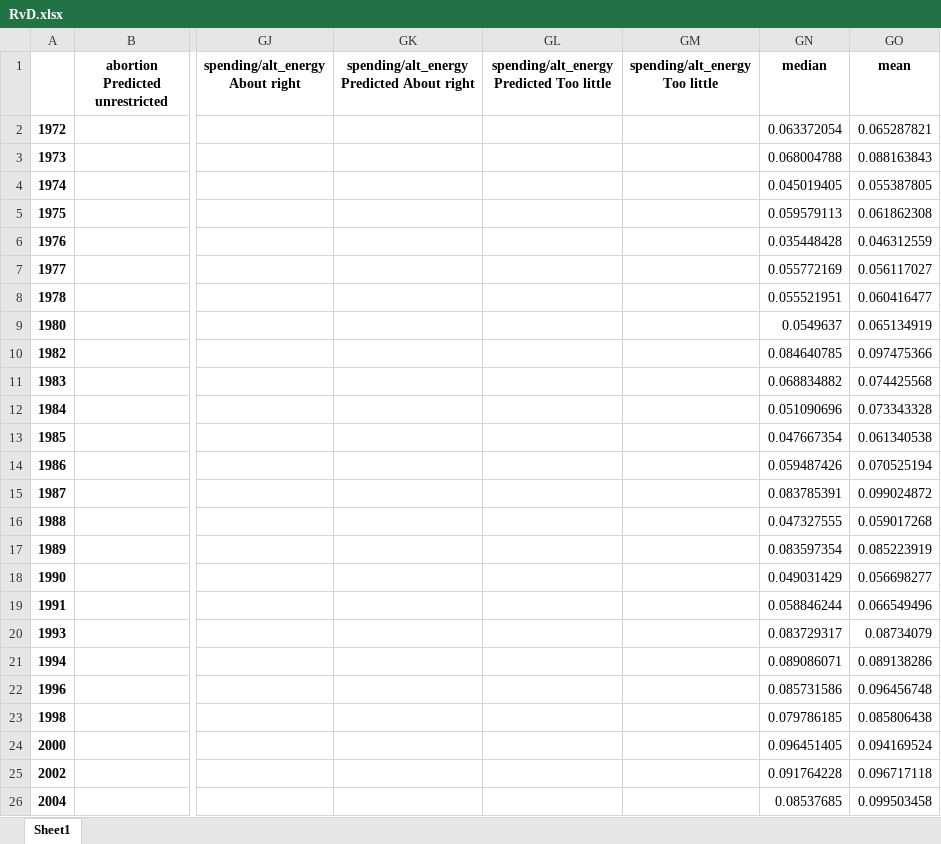
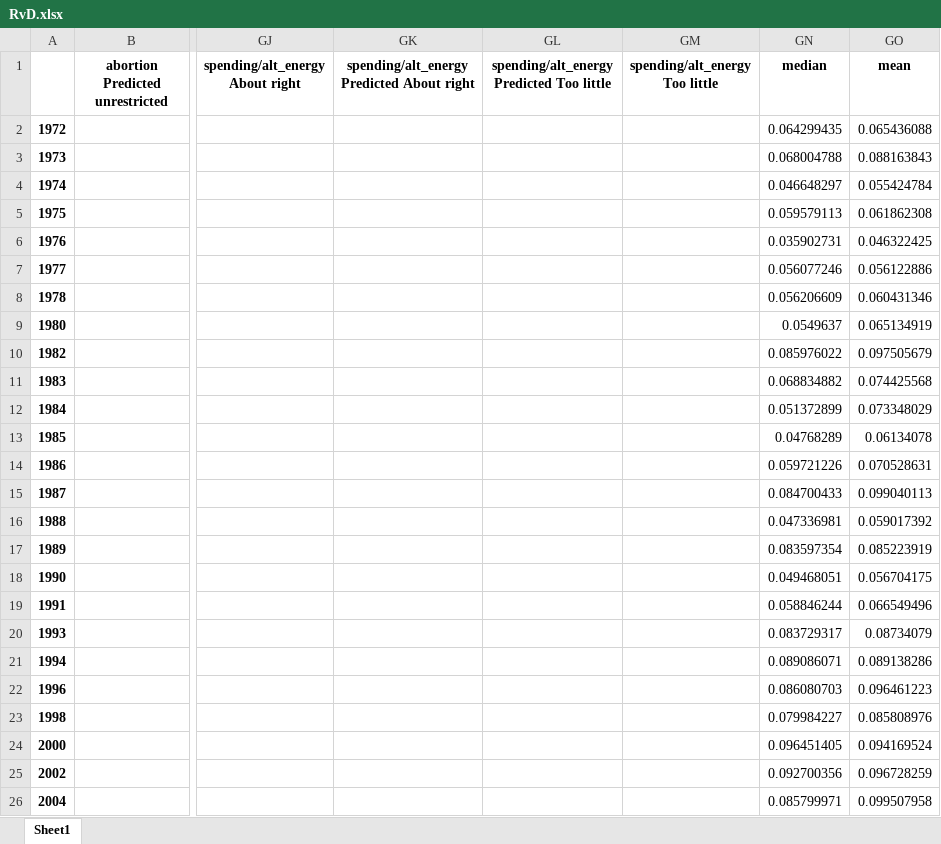
Before and after one commit to shsobieski/Faultlines, an Excel workbook: data/predictions/diffs/RvD.xlsx, sheet Sheet1, drawn as a sheet; only a part is shown, gaps mark what is left out; values as stored, in another font and other column widths than the file's, no borders; the diff covers the shown part only; the diff names each change by its address in the sheet, - before the commit and + after, or states it on an @@ line.

```diff
--- a/data/predictions/diffs/RvD.xlsx (sheet Sheet1)
+++ b/data/predictions/diffs/RvD.xlsx (sheet Sheet1)
-GN2 (median): 0.063372054
+GN2 (median): 0.064299435
-GO2 (mean): 0.065287821
+GO2 (mean): 0.065436088
-GN4 (median): 0.045019405
+GN4 (median): 0.046648297
-GO4 (mean): 0.055387805
+GO4 (mean): 0.055424784
-GN6 (median): 0.035448428
+GN6 (median): 0.035902731
-GO6 (mean): 0.046312559
+GO6 (mean): 0.046322425
-GN7 (median): 0.055772169
+GN7 (median): 0.056077246
-GO7 (mean): 0.056117027
+GO7 (mean): 0.056122886
-GN8 (median): 0.055521951
+GN8 (median): 0.056206609
-GO8 (mean): 0.060416477
+GO8 (mean): 0.060431346
-GN10 (median): 0.084640785
+GN10 (median): 0.085976022
-GO10 (mean): 0.097475366
+GO10 (mean): 0.097505679
-GN12 (median): 0.051090696
+GN12 (median): 0.051372899
-GO12 (mean): 0.073343328
+GO12 (mean): 0.073348029
-GN13 (median): 0.047667354
+GN13 (median): 0.04768289
-GO13 (mean): 0.061340538
+GO13 (mean): 0.06134078
-GN14 (median): 0.059487426
+GN14 (median): 0.059721226
-GO14 (mean): 0.070525194
+GO14 (mean): 0.070528631
-GN15 (median): 0.083785391
+GN15 (median): 0.084700433
-GO15 (mean): 0.099024872
+GO15 (mean): 0.099040113
-GN16 (median): 0.047327555
+GN16 (median): 0.047336981
-GO16 (mean): 0.059017268
+GO16 (mean): 0.059017392
-GN18 (median): 0.049031429
+GN18 (median): 0.049468051
-GO18 (mean): 0.056698277
+GO18 (mean): 0.056704175
-GN22 (median): 0.085731586
+GN22 (median): 0.086080703
-GO22 (mean): 0.096456748
+GO22 (mean): 0.096461223
-GN23 (median): 0.079786185
+GN23 (median): 0.079984227
-GO23 (mean): 0.085806438
+GO23 (mean): 0.085808976
-GN25 (median): 0.091764228
+GN25 (median): 0.092700356
-GO25 (mean): 0.096717118
+GO25 (mean): 0.096728259
-GN26 (median): 0.08537685
+GN26 (median): 0.085799971
-GO26 (mean): 0.099503458
+GO26 (mean): 0.099507958
```
Also changed, not shown: 4 edited cells elsewhere in this sheet, data/predictions/diffs/DvI.xlsx, data/predictions/diffs/RvI.xlsx, 4 other files.
